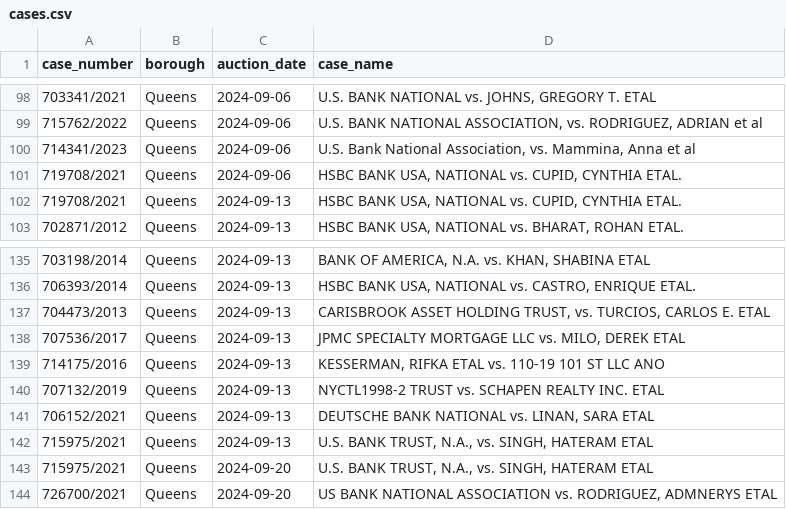
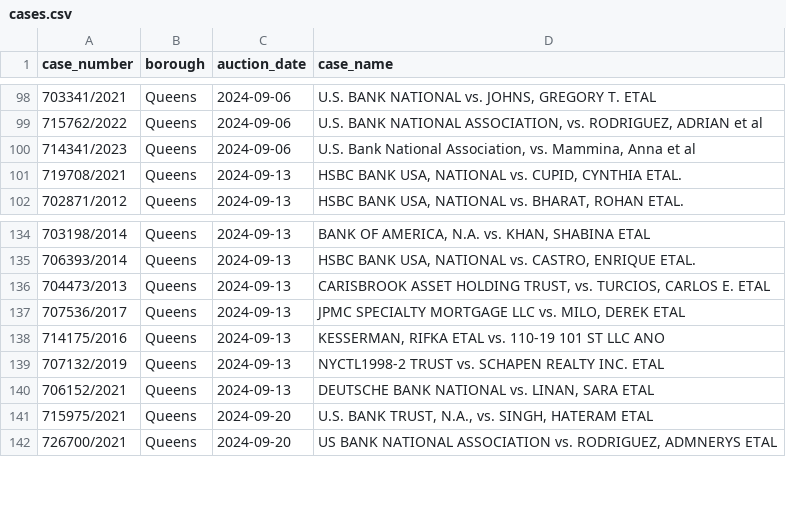
Before and after one commit to ivoytov/manhattan, a CSV file: foreclosures/cases.csv, drawn as a sheet; only a part is shown, gaps mark what is left out; the diff names each change by its address in the sheet, - before the commit and + after, or states it on an @@ line.

```diff
--- a/foreclosures/cases.csv
+++ b/foreclosures/cases.csv
-row 101: 719708/2021 | Queens | 2024-09-06 | HSBC BANK USA, NATIONAL vs. CUPID, CYNTHIA ETAL.
-row 142: 715975/2021 | Queens | 2024-09-13 | U.S. BANK TRUST, N.A., vs. SINGH, HATERAM ETAL
```
Also changed, not shown: foreclosures/lots.csv.
